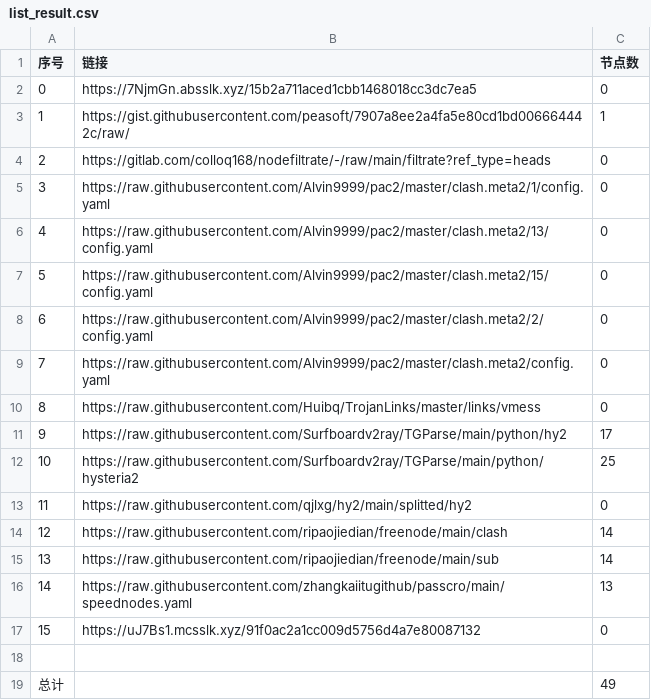
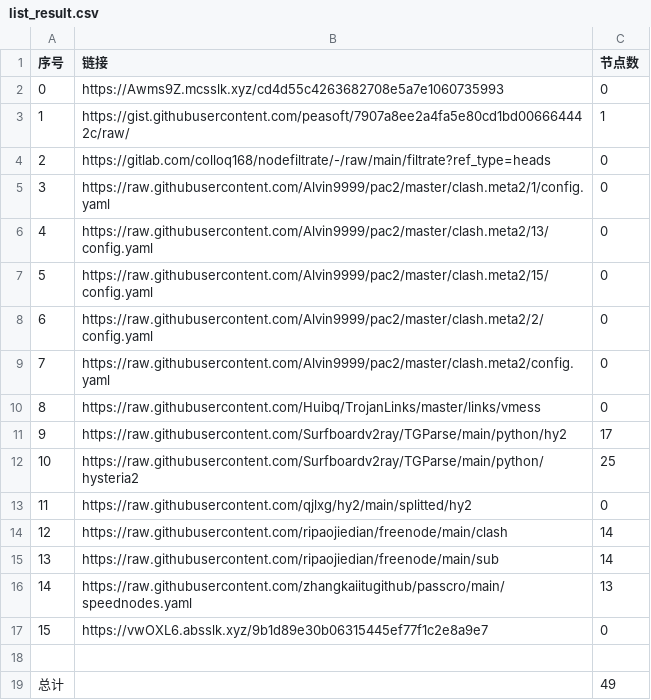
Before and after one commit to Sasori44/NoMoreWalls, a CSV file: list_result.csv, drawn as a sheet.

```diff
--- a/list_result.csv
+++ b/list_result.csv
@@ -1,3 +1,3 @@
 序号,链接,节点数
-0,https://7NjmGn.absslk.xyz/15b2a711aced1cbb1468018cc3dc7ea5,0
+0,https://Awms9Z.mcsslk.xyz/cd4d55c4263682708e5a7e1060735993,0
 1,https://gist.githubusercontent.com/peasoft/7907a8ee2a4fa5e80cd1bd006664442c/raw/,1
@@ -16,3 +16,3 @@
 14,https://raw.githubusercontent.com/zhangkaiitugithub/passcro/main/speednodes.yaml,13
-15,https://uJ7Bs1.mcsslk.xyz/91f0ac2a1cc009d5756d4a7e80087132,0
+15,https://vwOXL6.absslk.xyz/9b1d89e30b06315445ef77f1c2e8a9e7,0
 
```
Also changed, not shown: 3 other files.
